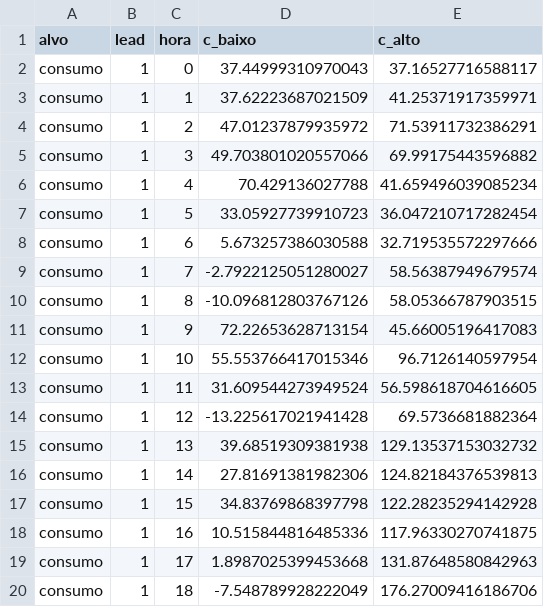
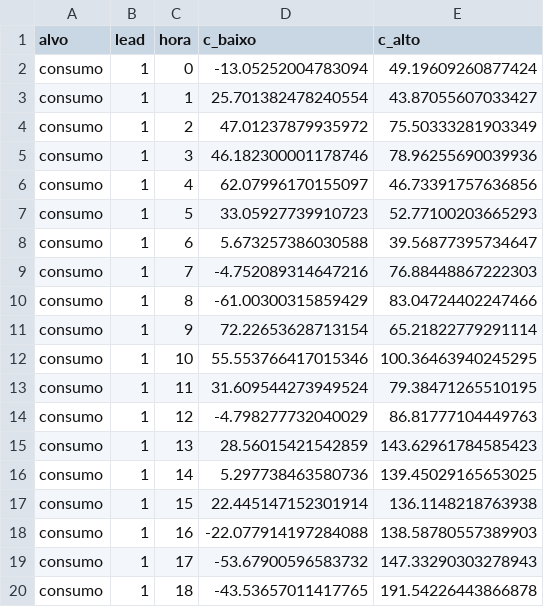
Before and after one commit to JoseFerrao20/previsao-eletricidade-pt, a CSV file: backtest_calibracao_intervalos.csv, drawn as a sheet; only a part is shown; the diff covers the shown part only.

```diff
--- a/backtest_calibracao_intervalos.csv
+++ b/backtest_calibracao_intervalos.csv
@@ -1,20 +1,20 @@
 alvo,lead,hora,c_baixo,c_alto
-consumo,1,0,37.44999310970043,37.16527716588117
-consumo,1,1,37.62223687021509,41.25371917359971
-consumo,1,2,47.01237879935972,71.53911732386291
-consumo,1,3,49.703801020557066,69.99175443596882
-consumo,1,4,70.429136027788,41.659496039085234
-consumo,1,5,33.05927739910723,36.047210717282454
-consumo,1,6,5.673257386030588,32.719535572297666
-consumo,1,7,-2.7922125051280027,58.56387949679574
-consumo,1,8,-10.096812803767126,58.05366787903515
-consumo,1,9,72.22653628713154,45.66005196417083
-consumo,1,10,55.553766417015346,96.7126140597954
-consumo,1,11,31.609544273949524,56.598618704616605
-consumo,1,12,-13.225617021941428,69.5736681882364
-consumo,1,13,39.68519309381938,129.13537153032732
-consumo,1,14,27.81691381982306,124.82184376539813
-consumo,1,15,34.83769868397798,122.28235294142928
-consumo,1,16,10.515844816485336,117.96330270741875
-consumo,1,17,1.8987025399453668,131.87648580842963
-consumo,1,18,-7.548789928222049,176.27009416186706
+consumo,1,0,-13.05252004783094,49.19609260877424
+consumo,1,1,25.701382478240554,43.87055607033427
+consumo,1,2,47.01237879935972,75.50333281903349
+consumo,1,3,46.182300001178746,78.96255690039936
+consumo,1,4,62.07996170155097,46.73391757636856
+consumo,1,5,33.05927739910723,52.77100203665293
+consumo,1,6,5.673257386030588,39.56877395734647
+consumo,1,7,-4.752089314647216,76.88448867222303
+consumo,1,8,-61.00300315859429,83.04724402247466
+consumo,1,9,72.22653628713154,65.21822779291114
+consumo,1,10,55.553766417015346,100.36463940245295
+consumo,1,11,31.609544273949524,79.38471265510195
+consumo,1,12,-4.798277732040029,86.81777104449763
+consumo,1,13,28.56015421542859,143.62961784585423
+consumo,1,14,5.297738463580736,139.45029165653025
+consumo,1,15,22.445147152301914,136.1148218763938
+consumo,1,16,-22.077914197284088,138.58780557389903
+consumo,1,17,-53.67900596583732,147.33290303278943
+consumo,1,18,-43.53657011417765,191.54226443866878
```
Also changed, not shown: 167 edited cells elsewhere in this file, backtest_erro_semanal.csv, backtest_intervalos.csv, 19 other files.
